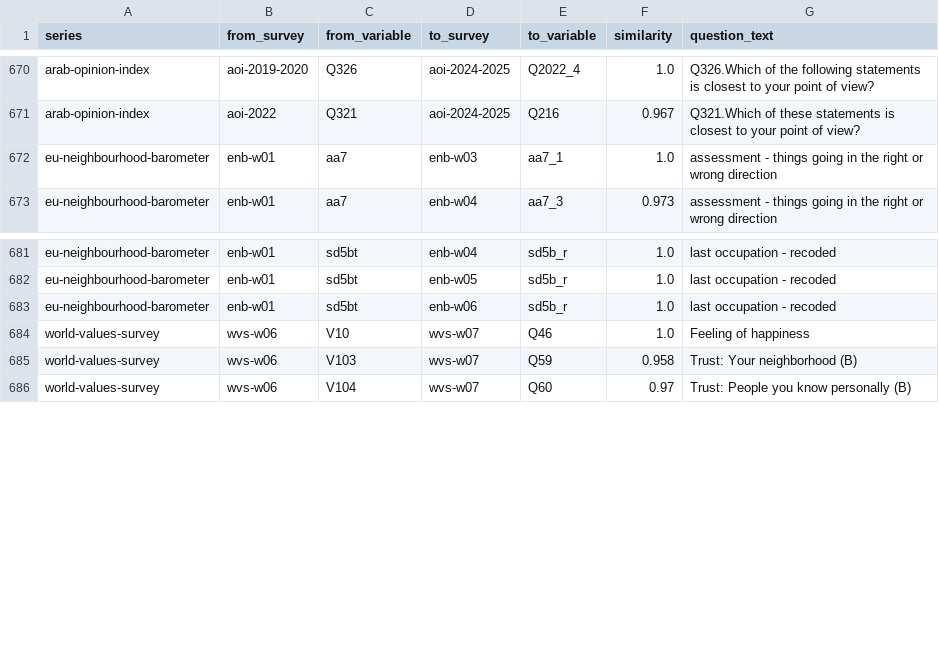
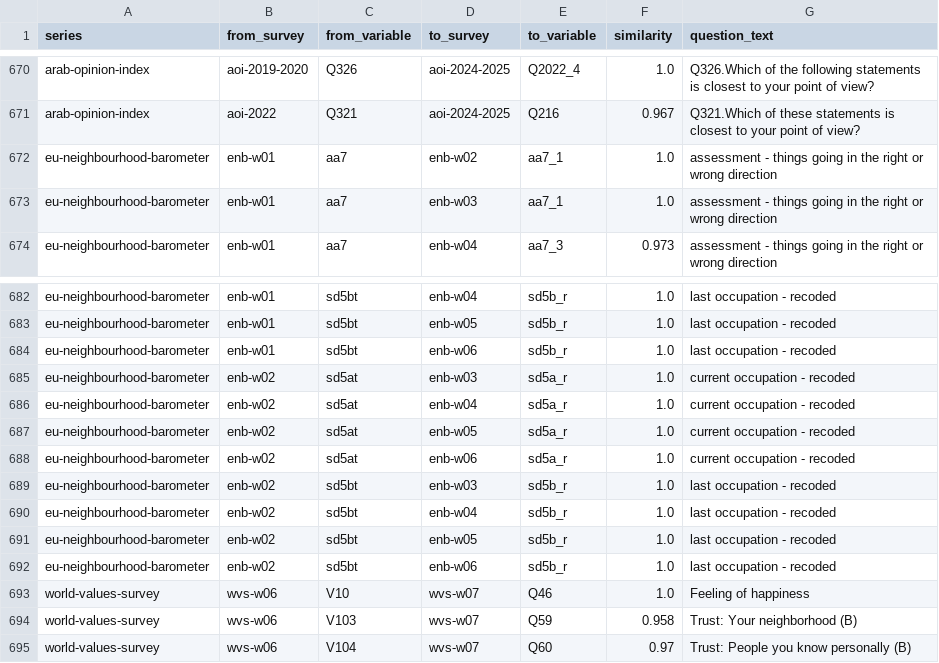
Before and after one commit to MedDhia/SurveysTN, a CSV file: docs/crosswalk-suggested.csv, drawn as a sheet; only a part is shown, gaps mark what is left out.

```diff
--- a/docs/crosswalk-suggested.csv
+++ b/docs/crosswalk-suggested.csv
@@ -671,2 +671,3 @@ arab-opinion-index,aoi-2019-2020,Q326,aoi-2024-2025,Q2022_4,1.0,Q326.Which of th
 arab-opinion-index,aoi-2022,Q321,aoi-2024-2025,Q216,0.967,Q321.Which of these statements is closest to your point of view?
+eu-neighbourhood-barometer,enb-w01,aa7,enb-w02,aa7_1,1.0,assessment - things going in the right or wrong direction
 eu-neighbourhood-barometer,enb-w01,aa7,enb-w03,aa7_1,1.0,assessment - things going in the right or wrong direction
@@ -683,2 +684,10 @@ eu-neighbourhood-barometer,enb-w01,sd5bt,enb-w05,sd5b_r,1.0,last occupation - re
 eu-neighbourhood-barometer,enb-w01,sd5bt,enb-w06,sd5b_r,1.0,last occupation - recoded
+eu-neighbourhood-barometer,enb-w02,sd5at,enb-w03,sd5a_r,1.0,current occupation - recoded
+eu-neighbourhood-barometer,enb-w02,sd5at,enb-w04,sd5a_r,1.0,current occupation - recoded
+eu-neighbourhood-barometer,enb-w02,sd5at,enb-w05,sd5a_r,1.0,current occupation - recoded
+eu-neighbourhood-barometer,enb-w02,sd5at,enb-w06,sd5a_r,1.0,current occupation - recoded
+eu-neighbourhood-barometer,enb-w02,sd5bt,enb-w03,sd5b_r,1.0,last occupation - recoded
+eu-neighbourhood-barometer,enb-w02,sd5bt,enb-w04,sd5b_r,1.0,last occupation - recoded
+eu-neighbourhood-barometer,enb-w02,sd5bt,enb-w05,sd5b_r,1.0,last occupation - recoded
+eu-neighbourhood-barometer,enb-w02,sd5bt,enb-w06,sd5b_r,1.0,last occupation - recoded
 world-values-survey,wvs-w06,V10,wvs-w07,Q46,1.0,Feeling of happiness
```
Also changed, not shown: catalog/catalog.csv, docs/topics/democracy-perception.csv, 52 other files.
